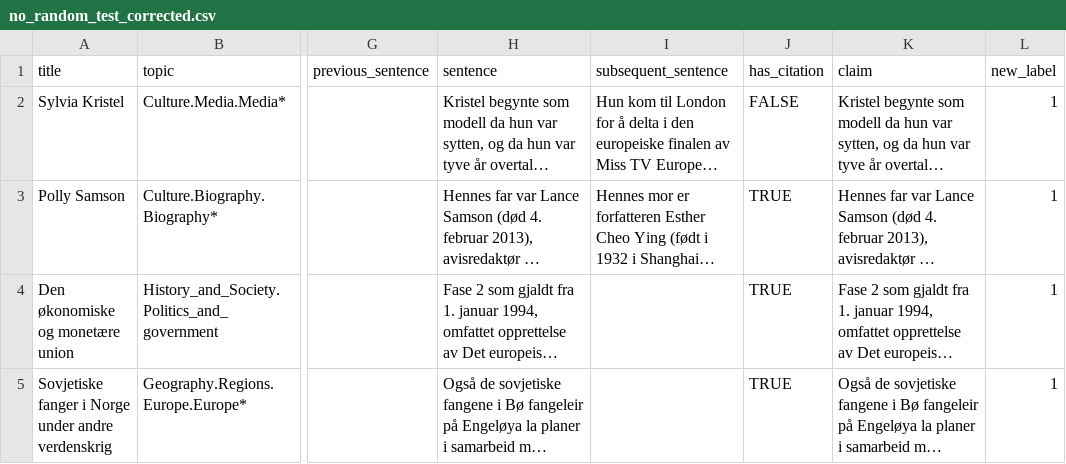
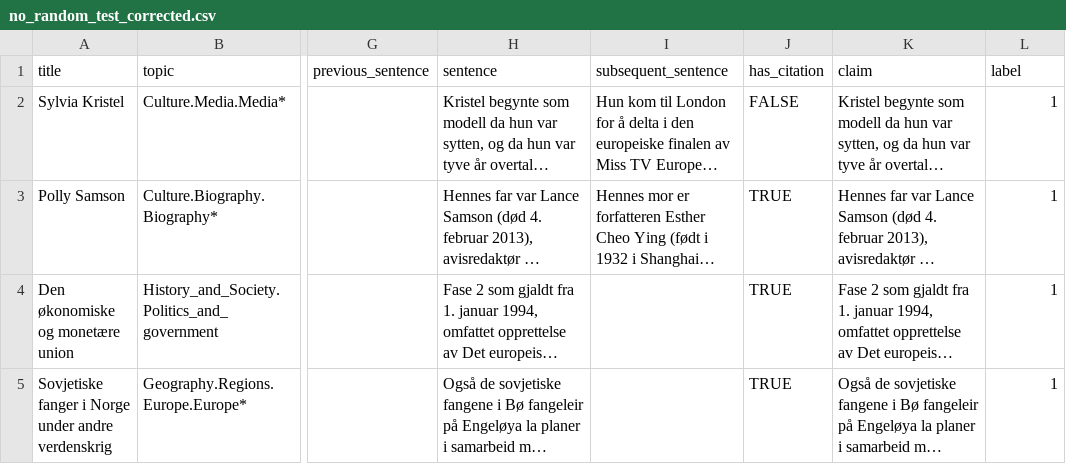
Before and after one commit to gerritq/wcd, a CSV file: data/sets/random/no_random_test_corrected.csv, drawn as a sheet; only a part is shown, gaps mark what is left out; long unchanged cells end in …; the diff names each change by its address in the sheet, - before the commit and + after, or states it on an @@ line.

Commit message:
no random test with the corrected column

```diff
--- a/data/sets/random/no_random_test_corrected.csv
+++ b/data/sets/random/no_random_test_corrected.csv
-L1: new_label
+L1: label
```
Also changed, not shown: 1 other file.
